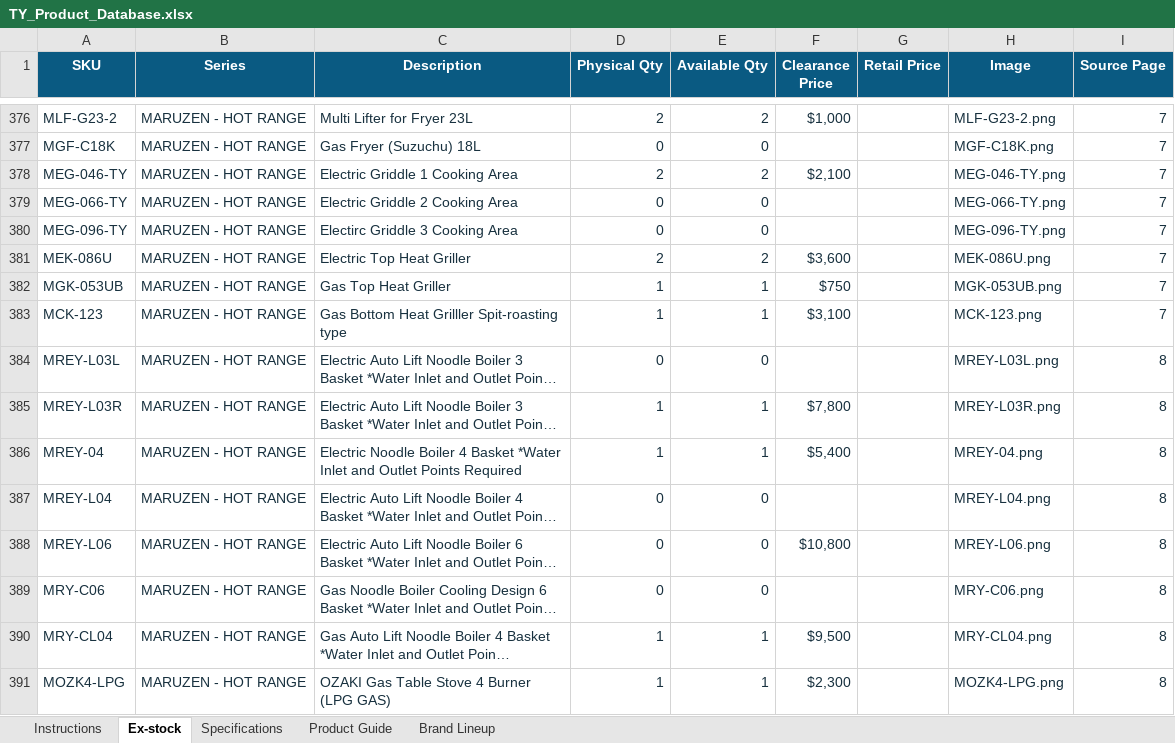
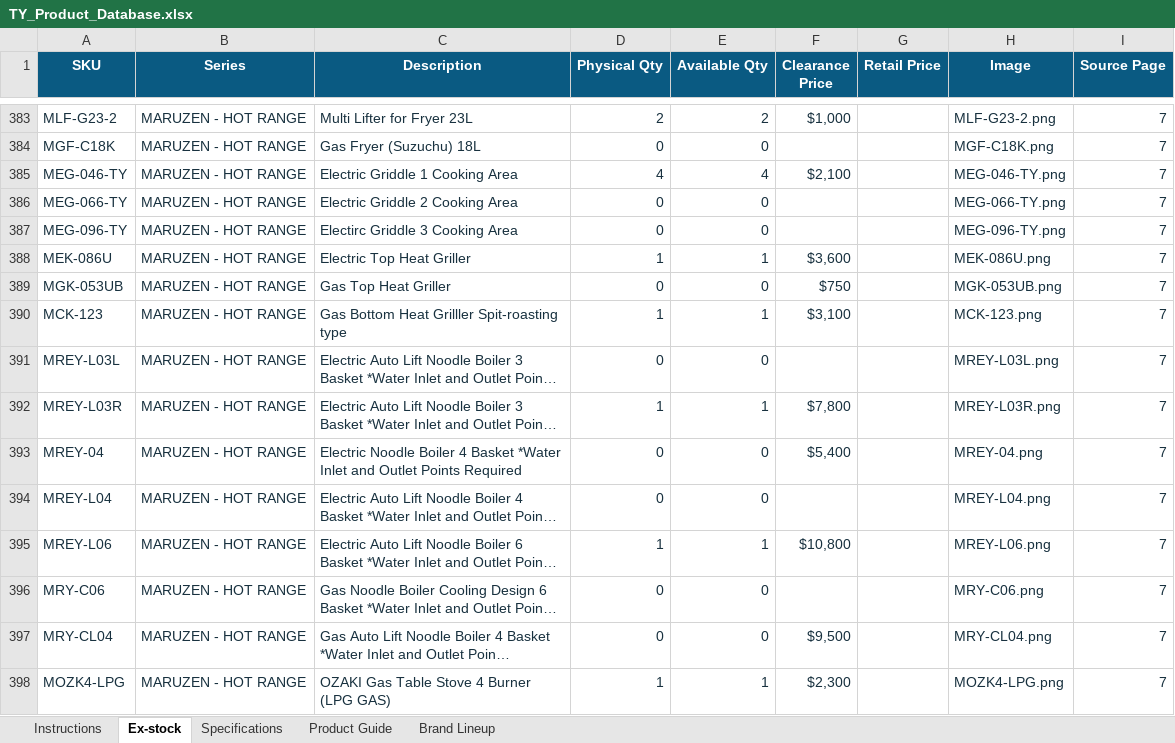
Before and after one commit to brightideas-studio/TyPIS, an Excel workbook: data/TY_Product_Database.xlsx, sheet Ex-stock, drawn as a sheet; only a part is shown, gaps mark what is left out; long unchanged cells end in …; values as stored, in another font and other column widths than the file's, no borders; table styles not drawn; addresses are those after the commit; the diff covers the shown part only; the diff names each change by its address in the sheet, - before the commit and + after, or states it on an @@ line.

```diff
--- a/data/TY_Product_Database.xlsx (sheet Ex-stock)
+++ b/data/TY_Product_Database.xlsx (sheet Ex-stock)
-D385 (Physical Qty): 2
+D385 (Physical Qty): 4
-E385 (Available Qty): 2
+E385 (Available Qty): 4
-D388 (Physical Qty): 2
+D388 (Physical Qty): 1
-E388 (Available Qty): 2
+E388 (Available Qty): 1
-D389 (Physical Qty): 1
+D389 (Physical Qty): 0
-E389 (Available Qty): 1
+E389 (Available Qty): 0
-I391:I398 (Source Page): 8
+I391:I398 (Source Page): 7
-D393 (Physical Qty): 1
+D393 (Physical Qty): 0
-E393 (Available Qty): 1
+E393 (Available Qty): 0
-D395 (Physical Qty): 0
+D395 (Physical Qty): 1
-E395 (Available Qty): 0
+E395 (Available Qty): 1
-D397 (Physical Qty): 1
+D397 (Physical Qty): 0
-E397 (Available Qty): 1
+E397 (Available Qty): 0
```
Also changed, not shown: 29 added rows, 4 removed rows, 394 edited cells and cell formats elsewhere in this sheet.
